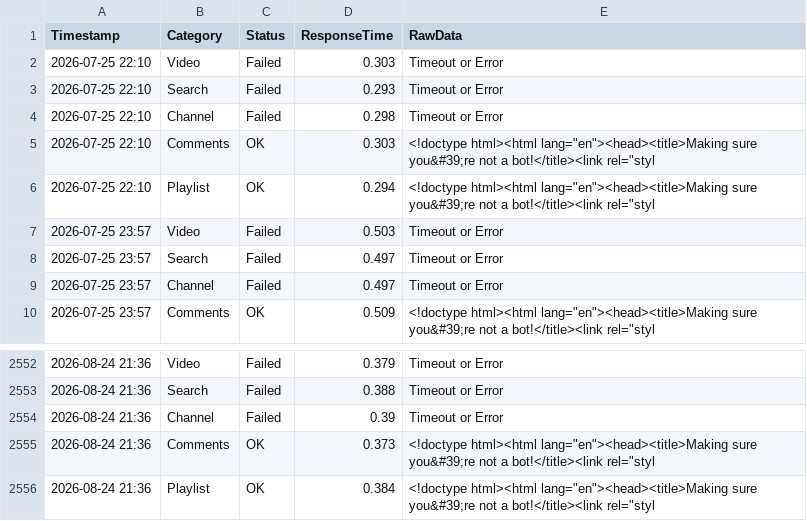
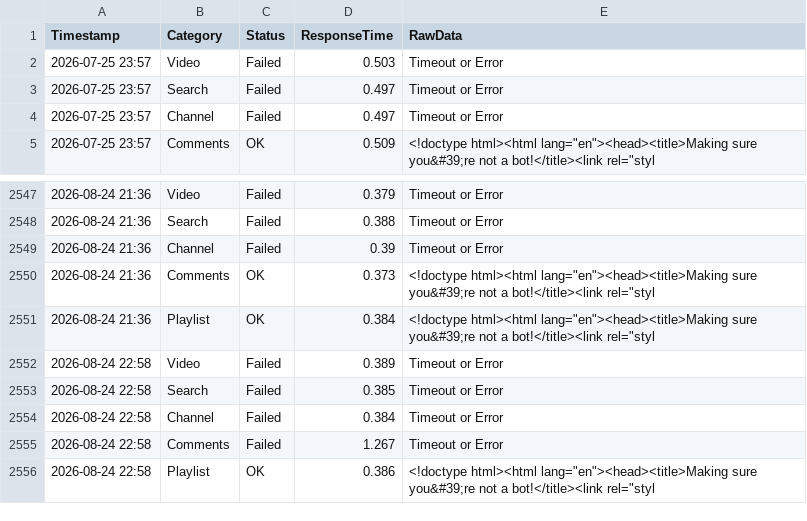
Before and after one commit to yuto1106110/invidious-health, a CSV file: logs/invidious.tiekoetter.com_.csv, drawn as a sheet; only a part is shown, gaps mark what is left out.

```diff
--- a/logs/invidious.tiekoetter.com_.csv
+++ b/logs/invidious.tiekoetter.com_.csv
@@ -1,7 +1,2 @@
 Timestamp,Category,Status,ResponseTime,RawData
-2026-07-25 22:10,Video,Failed,0.303,Timeout or Error
-2026-07-25 22:10,Search,Failed,0.293,Timeout or Error
-2026-07-25 22:10,Channel,Failed,0.298,Timeout or Error
-2026-07-25 22:10,Comments,OK,0.303,"<!doctype html><html lang=""en""><head><title>Making sure you&#39;re not a bot!</title><link rel=""styl"
-2026-07-25 22:10,Playlist,OK,0.294,"<!doctype html><html lang=""en""><head><title>Making sure you&#39;re not a bot!</title><link rel=""styl"
 2026-07-25 23:57,Video,Failed,0.503,Timeout or Error
@@ -2556 +2551,6 @@ Timestamp,Category,Status,ResponseTime,RawData
 2026-08-24 21:36,Playlist,OK,0.384,"<!doctype html><html lang=""en""><head><title>Making sure you&#39;re not a bot!</title><link rel=""styl"
+2026-08-24 22:58,Video,Failed,0.389,Timeout or Error
+2026-08-24 22:58,Search,Failed,0.385,Timeout or Error
+2026-08-24 22:58,Channel,Failed,0.384,Timeout or Error
+2026-08-24 22:58,Comments,Failed,1.267,Timeout or Error
+2026-08-24 22:58,Playlist,OK,0.386,"<!doctype html><html lang=""en""><head><title>Making sure you&#39;re not a bot!</title><link rel=""styl"
```
Also changed, not shown: logs/inv.kamuridesu.com_.csv, logs/invidious.f5.si_.csv, 8 other files.
